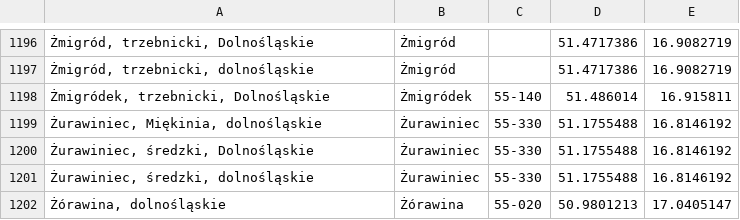
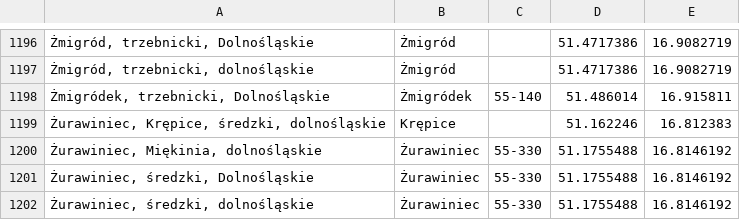
Before and after one commit to emkor/estate-analysis, a CSV file: data/place_cache.csv, drawn as a sheet; only a part is shown, gaps mark what is left out; the shorter side is filled out with more unchanged rows; the diff names each change by its address in the sheet, - before the commit and + after, or states it on an @@ line.

Commit message:
manual place cache edits, DDL adjustments to sqlite3

```diff
--- a/data/place_cache.csv
+++ b/data/place_cache.csv
+row 1199: Żurawiniec, Krępice, średzki, dolnośląskie | Krępice |  | 51.162246 | 16.812383
```
Also changed, not shown: 1 other file.
